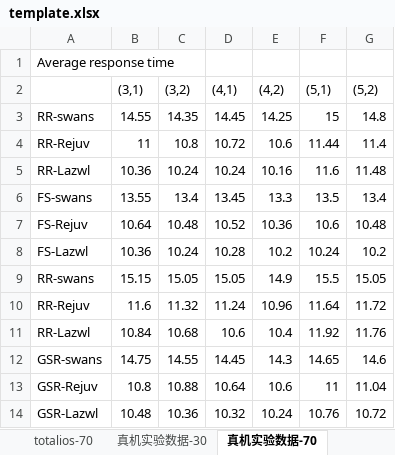
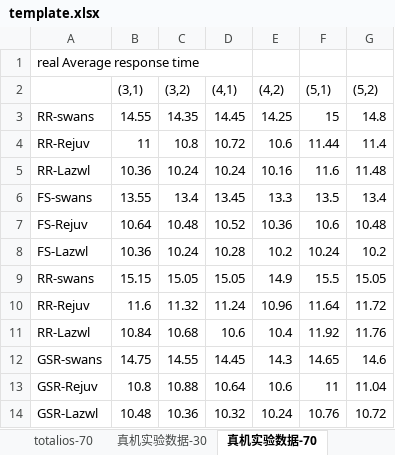
Before and after one commit to FrontierSetter/draw_tools, an Excel workbook: bar_4in1/template.xlsx, sheet 真机实验数据-70, drawn as a sheet; values as stored, in another font and other column widths than the file's, no borders; the diff names each change by its address in the sheet, - before the commit and + after, or states it on an @@ line.

```diff
--- a/bar_4in1/template.xlsx (sheet 真机实验数据-70)
+++ b/bar_4in1/template.xlsx (sheet 真机实验数据-70)
-A1: Average response time
+A1: real Average response time
```
Also changed, not shown: sheet subfig_title, sheet 真机实验数据-30, 1 other file.
